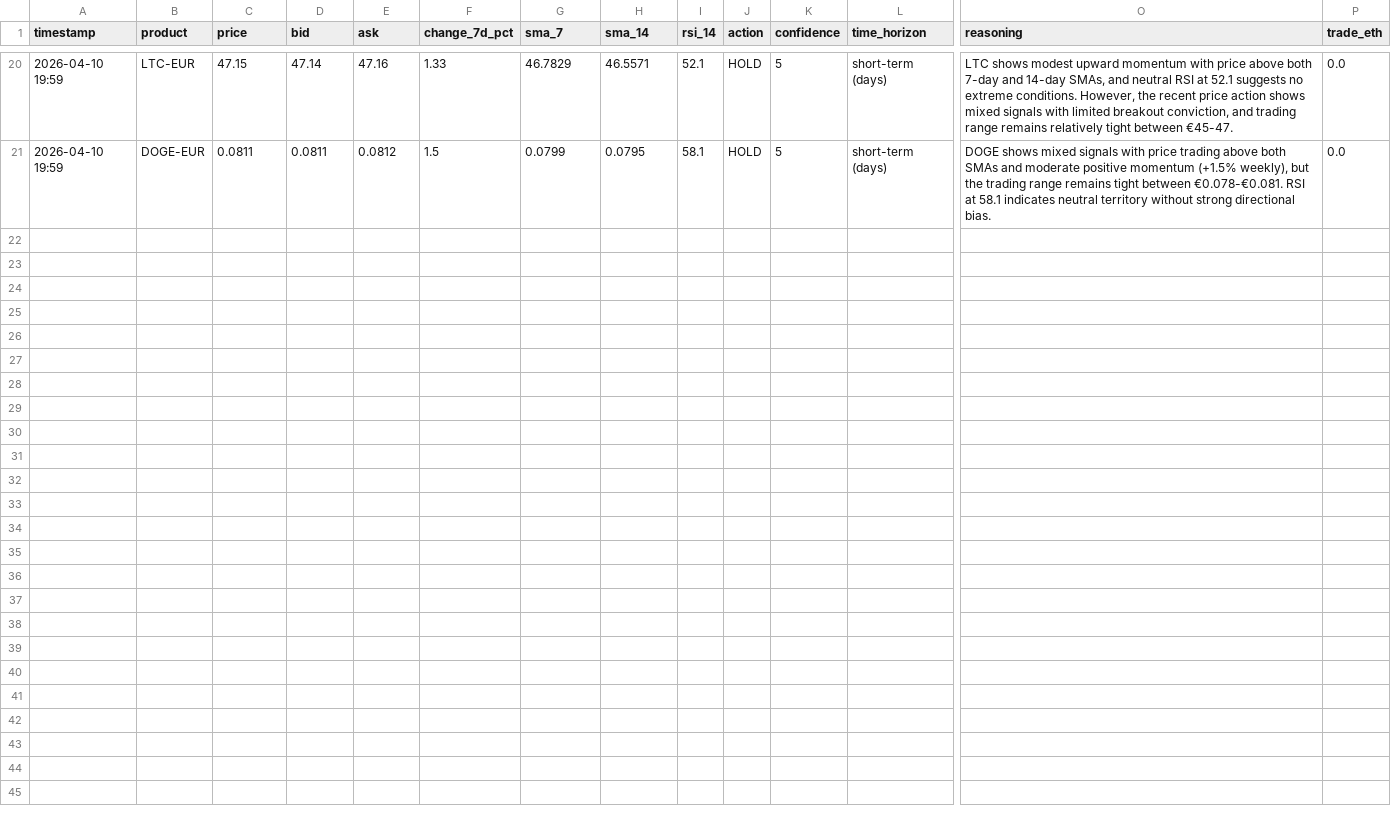
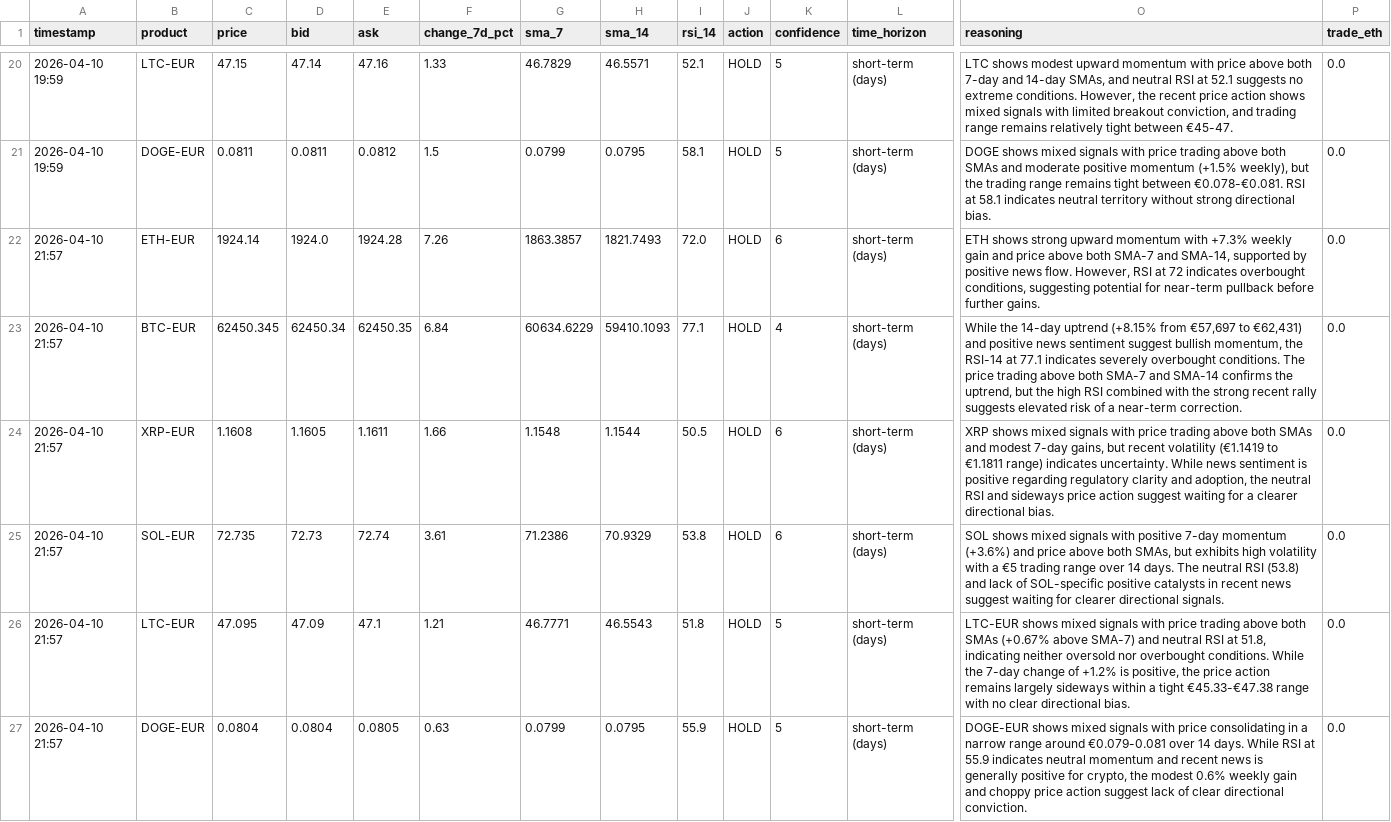
Before and after one commit to mfx-frid/eth-trader, a CSV file: coinbase_trade_log.csv, drawn as a sheet; only a part is shown, gaps mark what is left out; rows hold the shown columns only; the diff names each change by its address in the sheet, - before the commit and + after, or states it on an @@ line.

```diff
--- a/coinbase_trade_log.csv
+++ b/coinbase_trade_log.csv
+row 22: 2026-04-10 21:57 | ETH-EUR | 1924.14 | 1924.0 | 1924.28 | 7.26 | 1863.3857 | 1821.7493 | 72.0 | HOLD | 6 | short-term (days) | ETH shows strong upward momentum with +7.3% weekly gain and price above both SMA-7 and SMA-14, supported by positive news flow. However, RSI at 72 indicates overbought conditions, suggesting potential for near-term pullback before further gains. | 0.0
+row 23: 2026-04-10 21:57 | BTC-EUR | 62450.345 | 62450.34 | 62450.35 | 6.84 | 60634.6229 | 59410.1093 | 77.1 | HOLD | 4 | short-term (days) | While the 14-day uptrend (+8.15% from €57,697 to €62,431) and positive news sentiment suggest bullish momentum, the RSI-14 at 77.1 indicates severely overbought conditions. The price trading above both SMA-7 and SMA-14 confirms the uptrend, but the high RSI combined with the strong recent rally suggests elevated risk of a near-term correction. | 0.0
+row 24: 2026-04-10 21:57 | XRP-EUR | 1.1608 | 1.1605 | 1.1611 | 1.66 | 1.1548 | 1.1544 | 50.5 | HOLD | 6 | short-term (days) | XRP shows mixed signals with price trading above both SMAs and modest 7-day gains, but recent volatility (€1.1419 to €1.1811 range) indicates uncertainty. While news sentiment is positive regarding regulatory clarity and adoption, the neutral RSI and sideways price action suggest waiting for a clearer directional bias. | 0.0
+row 25: 2026-04-10 21:57 | SOL-EUR | 72.735 | 72.73 | 72.74 | 3.61 | 71.2386 | 70.9329 | 53.8 | HOLD | 6 | short-term (days) | SOL shows mixed signals with positive 7-day momentum (+3.6%) and price above both SMAs, but exhibits high volatility with a €5 trading range over 14 days. The neutral RSI (53.8) and lack of SOL-specific positive catalysts in recent news suggest waiting for clearer directional signals. | 0.0
+row 26: 2026-04-10 21:57 | LTC-EUR | 47.095 | 47.09 | 47.1 | 1.21 | 46.7771 | 46.5543 | 51.8 | HOLD | 5 | short-term (days) | LTC-EUR shows mixed signals with price trading above both SMAs (+0.67% above SMA-7) and neutral RSI at 51.8, indicating neither oversold nor overbought conditions. While the 7-day change of +1.2% is positive, the price action remains largely sideways within a tight €45.33-€47.38 range with no clear directional bias. | 0.0
+row 27: 2026-04-10 21:57 | DOGE-EUR | 0.0804 | 0.0804 | 0.0805 | 0.63 | 0.0799 | 0.0795 | 55.9 | HOLD | 5 | short-term (days) | DOGE-EUR shows mixed signals with price consolidating in a narrow range around €0.079-0.081 over 14 days. While RSI at 55.9 indicates neutral momentum and recent news is generally positive for crypto, the modest 0.6% weekly gain and choppy price action suggest lack of clear directional conviction. | 0.0
```
